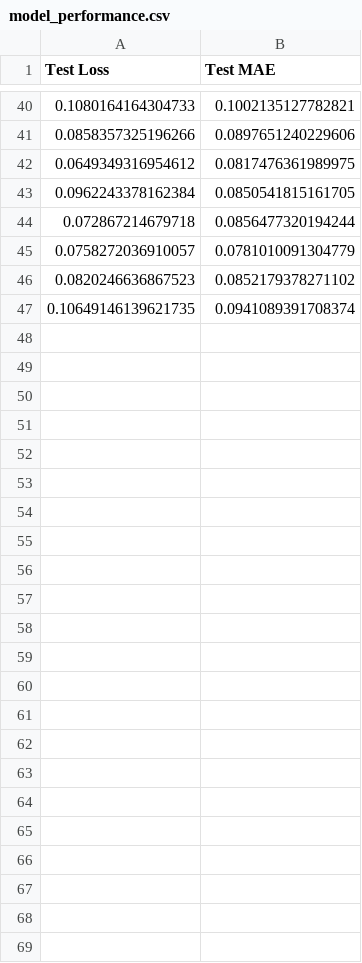
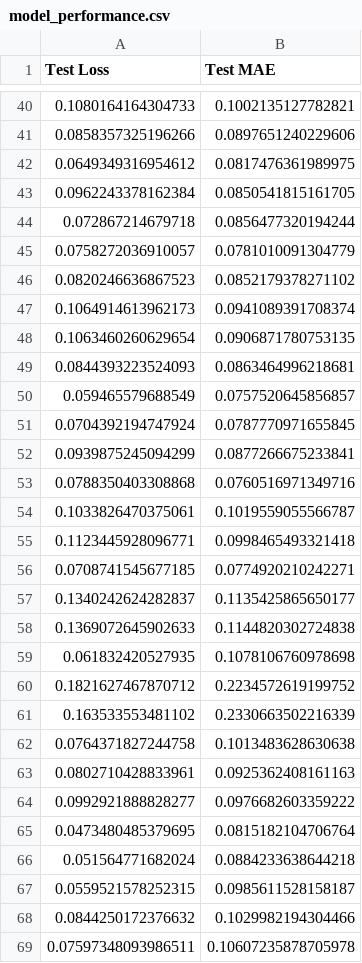
Before and after one commit to cormacduffy25/FYP, a CSV file: model_performance.csv, drawn as a sheet; only a part is shown, gaps mark what is left out.

Commit message:
Update ANN model to include plot_act_vs_predicted function and display predictions for coal, oil, and gas prices

```diff
--- a/model_performance.csv
+++ b/model_performance.csv
@@ -46,2 +46,24 @@ Test Loss,Test MAE
 0.0820246636867523,0.0852179378271102
-0.10649146139621735,0.0941089391708374
+0.1064914613962173,0.0941089391708374
+0.1063460260629654,0.0906871780753135
+0.0844393223524093,0.0863464996218681
+0.059465579688549,0.0757520645856857
+0.0704392194747924,0.0787770971655845
+0.0939875245094299,0.0877266675233841
+0.0788350403308868,0.0760516971349716
+0.1033826470375061,0.1019559055566787
+0.1123445928096771,0.0998465493321418
+0.0708741545677185,0.0774920210242271
+0.1340242624282837,0.1135425865650177
+0.1369072645902633,0.1144820302724838
+0.061832420527935,0.1078106760978698
+0.1821627467870712,0.2234572619199752
+0.163533553481102,0.2330663502216339
+0.0764371827244758,0.1013483628630638
+0.0802710428833961,0.0925362408161163
+0.0992921888828277,0.0976682603359222
+0.0473480485379695,0.0815182104706764
+0.051564771682024,0.0884233638644218
+0.0559521578252315,0.0985611528158187
+0.0844250172376632,0.1029982194304466
+0.07597348093986511,0.10607235878705978
```
Also changed, not shown: 2 other files.
